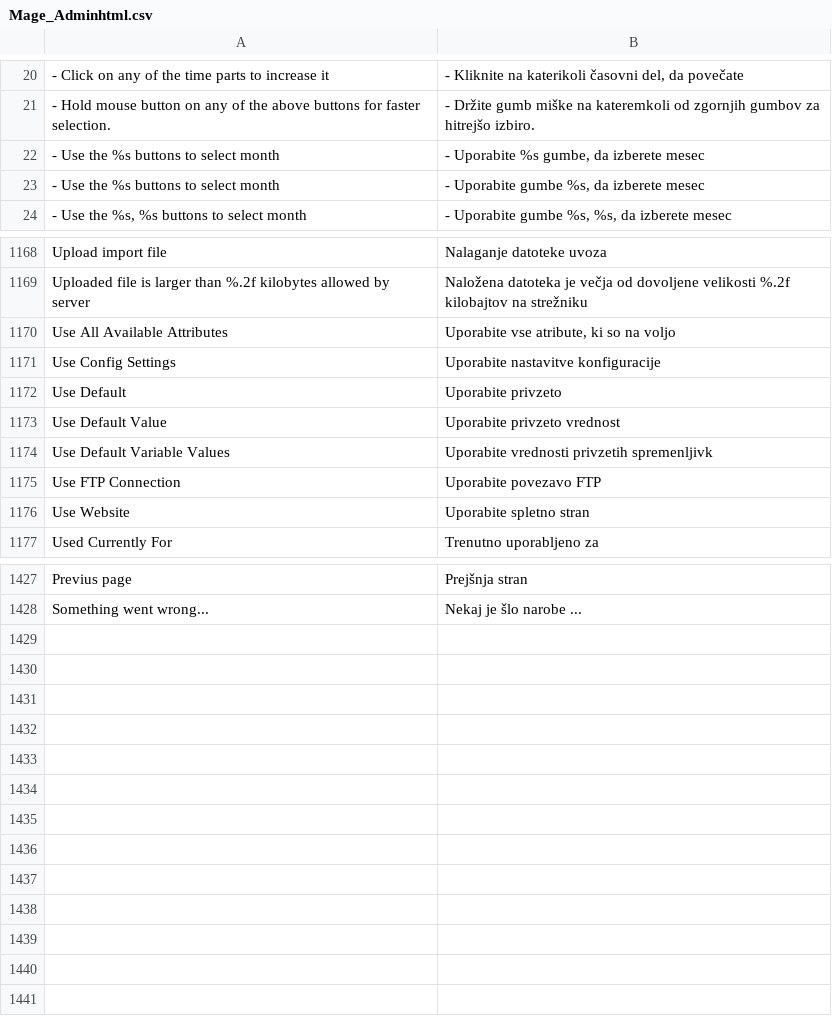
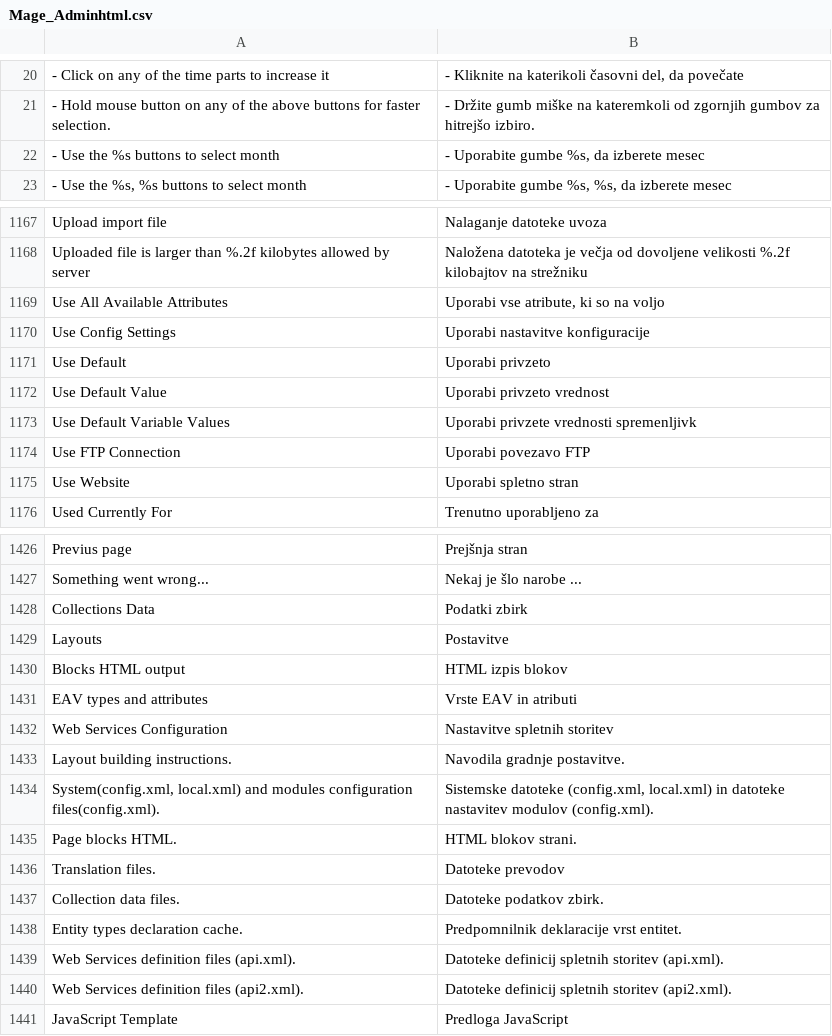
Before and after one commit to symfony-si/magento1-sl-si, a CSV file: package/app/locale/sl_SI/Mage_Adminhtml.csv, drawn as a sheet; only a part is shown, gaps mark what is left out; the diff covers the shown part only.

Commit message:
Fix multiple translations, add some missing ones

```diff
--- a/package/app/locale/sl_SI/Mage_Adminhtml.csv
+++ b/package/app/locale/sl_SI/Mage_Adminhtml.csv
@@ -21,3 +21,2 @@
 "- Hold mouse button on any of the above buttons for faster selection.","- Držite gumb miške na kateremkoli od zgornjih gumbov za hitrejšo izbiro."
-"- Use the %s buttons to select month","- Uporabite %s gumbe, da izberete mesec"
 "- Use the %s buttons to select month","- Uporabite gumbe %s, da izberete mesec"
@@ -1169,9 +1168,9 @@
 "Uploaded file is larger than %.2f kilobytes allowed by server","Naložena datoteka je večja od dovoljene velikosti %.2f kilobajtov na strežniku"
-"Use All Available Attributes","Uporabite vse atribute, ki so na voljo"
-"Use Config Settings","Uporabite nastavitve konfiguracije"
-"Use Default","Uporabite privzeto"
-"Use Default Value","Uporabite privzeto vrednost"
-"Use Default Variable Values","Uporabite vrednosti privzetih spremenljivk"
-"Use FTP Connection","Uporabite povezavo FTP"
-"Use Website","Uporabite spletno stran"
+"Use All Available Attributes","Uporabi vse atribute, ki so na voljo"
+"Use Config Settings","Uporabi nastavitve konfiguracije"
+"Use Default","Uporabi privzeto"
+"Use Default Value","Uporabi privzeto vrednost"
+"Use Default Variable Values","Uporabi privzete vrednosti spremenljivk"
+"Use FTP Connection","Uporabi povezavo FTP"
+"Use Website","Uporabi spletno stran"
 "Used Currently For","Trenutno uporabljeno za"
@@ -1428 +1427,15 @@
 "Something went wrong...","Nekaj je šlo narobe ..."
+"Collections Data","Podatki zbirk"
+"Layouts","Postavitve"
+"Blocks HTML output","HTML izpis blokov"
+"EAV types and attributes","Vrste EAV in atributi"
+"Web Services Configuration","Nastavitve spletnih storitev"
+"Layout building instructions.","Navodila gradnje postavitve."
+"System(config.xml, local.xml) and modules configuration files(config.xml).","Sistemske datoteke (config.xml, local.xml) in datoteke nastavitev modulov (config.xml)."
+"Page blocks HTML.","HTML blokov strani."
+"Translation files.","Datoteke prevodov"
+"Collection data files.","Datoteke podatkov zbirk."
+"Entity types declaration cache.","Predpomnilnik deklaracije vrst entitet."
+"Web Services definition files (api.xml).","Datoteke definicij spletnih storitev (api.xml)."
+"Web Services definition files (api2.xml).","Datoteke definicij spletnih storitev (api2.xml)."
+"JavaScript Template","Predloga JavaScript"
```
Also changed, not shown: 22 edited cells elsewhere in this file, package/app/locale/sl_SI/Mage_Catalog.csv, package/app/locale/sl_SI/Mage_Log.csv, 36 other files.
